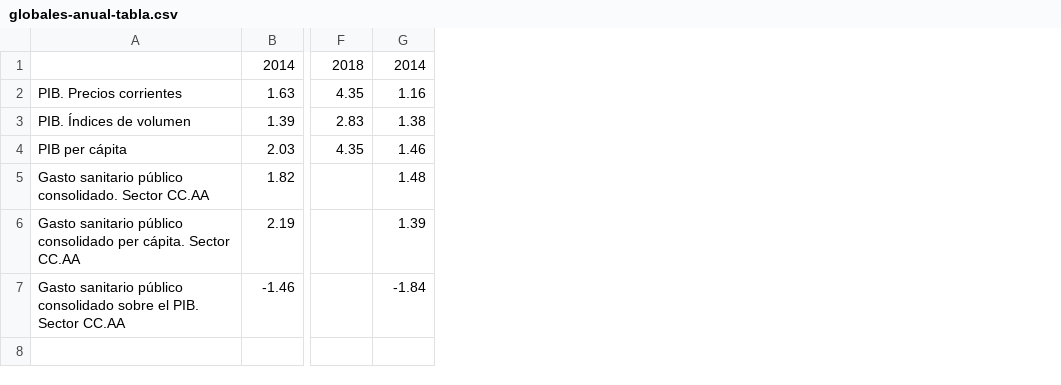
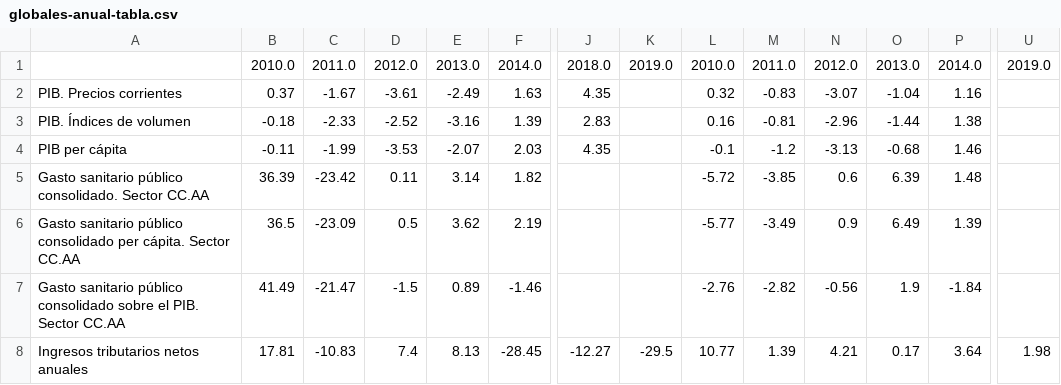
Before and after one commit to icane/economic-indicators, a CSV file: etl/data/output/globales-anual-tabla.csv, drawn as a sheet; only a part is shown, gaps mark what is left out; removed rows and columns are numbered as before the commit, all else as after; rows hold the shown columns only; the diff names each change by its address in the sheet, - before the commit and + after, or states it on an @@ line.

Commit message:
Add new annual dataset: ingresos tributarios netos

```diff
--- a/etl/data/output/globales-anual-tabla.csv
+++ b/etl/data/output/globales-anual-tabla.csv
+column B, rows 2-7: 0.37 | -0.18 | -0.11 | 36.39 | 36.5 | 41.49
+column C, rows 2-7: -1.67 | -2.33 | -1.99 | -23.42 | -23.09 | -21.47
+column D, rows 2-7: -3.61 | -2.52 | -3.53 | 0.11 | 0.5 | -1.5
+column E, rows 2-7: -2.49 | -3.16 | -2.07 | 3.14 | 3.62 | 0.89
+column K, empty
+column L, rows 2-7: 0.32 | 0.16 | -0.1 | -5.72 | -5.77 | -2.76
+column M, rows 2-7: -0.83 | -0.81 | -1.2 | -3.85 | -3.49 | -2.82
+column N, rows 2-7: -3.07 | -2.96 | -3.13 | 0.6 | 0.9 | -0.56
+column O, rows 2-7: -1.04 | -1.44 | -0.68 | 6.39 | 6.49 | 1.9
+column U, empty
-row 1:  | 2014 | 2018 | 2014
+row 1:  | 2010.0 | 2011.0 | 2012.0 | 2013.0 | 2014.0 | 2018.0 | 2019.0 | 2010.0 | 2011.0 | 2012.0 | 2013.0 | 2014.0 | 2019.0
+row 8: Ingresos tributarios netos anuales | 17.81 | -10.83 | 7.4 | 8.13 | -28.45 | -12.27 | -29.5 | 10.77 | 1.39 | 4.21 | 0.17 | 3.64 | 1.98
```
Also changed, not shown: etl/data/output/vision-global-anuales.csv, 18 other files.
